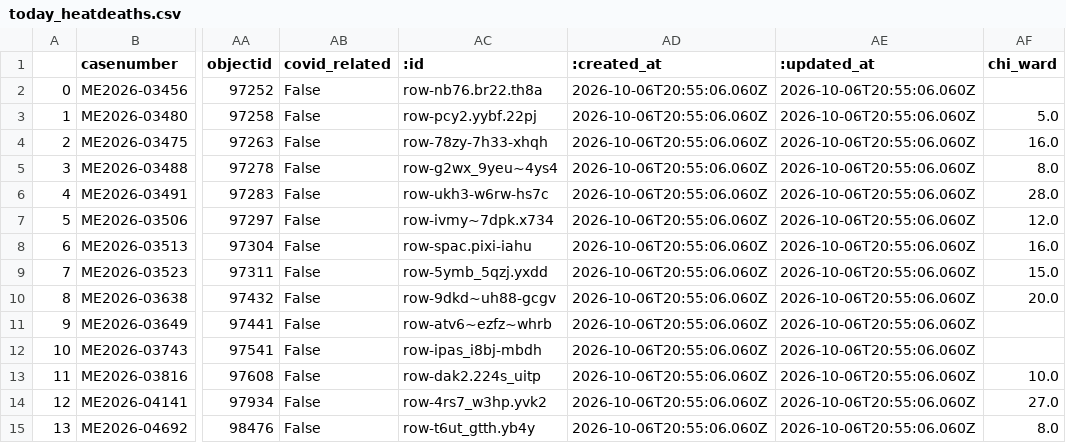
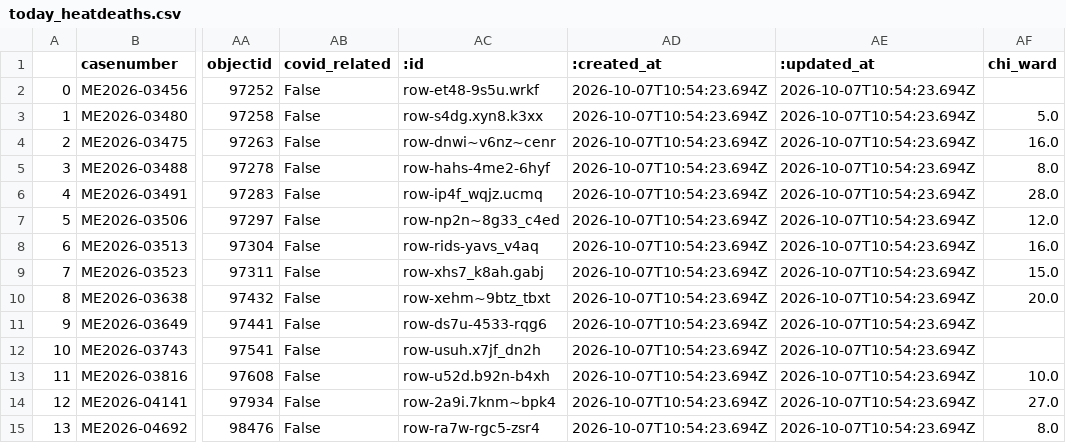
Before and after one commit to cam-rodriguez/cpm_heatbot, a CSV file: data/today_heatdeaths.csv, drawn as a sheet; only a part is shown, gaps mark what is left out; the diff names each change by its address in the sheet, - before the commit and + after, or states it on an @@ line.

```diff
--- a/data/today_heatdeaths.csv
+++ b/data/today_heatdeaths.csv
-AC2 (:id): row-nb76.br22.th8a
+AC2 (:id): row-et48-9s5u.wrkf
-AD2:AD15 (:created_at): 2026-10-06T20:55:06.060Z
+AD2:AD15 (:created_at): 2026-10-07T10:54:23.694Z
-AE2:AE15 (:updated_at): 2026-10-06T20:55:06.060Z
+AE2:AE15 (:updated_at): 2026-10-07T10:54:23.694Z
-AC3 (:id): row-pcy2.yybf.22pj
+AC3 (:id): row-s4dg.xyn8.k3xx
-AC4 (:id): row-78zy-7h33-xhqh
+AC4 (:id): row-dnwi~v6nz~cenr
-AC5 (:id): row-g2wx_9yeu~4ys4
+AC5 (:id): row-hahs-4me2-6hyf
-AC6 (:id): row-ukh3-w6rw-hs7c
+AC6 (:id): row-ip4f_wqjz.ucmq
-AC7 (:id): row-ivmy~7dpk.x734
+AC7 (:id): row-np2n~8g33_c4ed
-AC8 (:id): row-spac.pixi-iahu
+AC8 (:id): row-rids-yavs_v4aq
-AC9 (:id): row-5ymb_5qzj.yxdd
+AC9 (:id): row-xhs7_k8ah.gabj
-AC10 (:id): row-9dkd~uh88-gcgv
+AC10 (:id): row-xehm~9btz_tbxt
-AC11 (:id): row-atv6~ezfz~whrb
+AC11 (:id): row-ds7u-4533-rqg6
-AC12 (:id): row-ipas_i8bj-mbdh
+AC12 (:id): row-usuh.x7jf_dn2h
-AC13 (:id): row-dak2.224s_uitp
+AC13 (:id): row-u52d.b92n-b4xh
-AC14 (:id): row-4rs7_w3hp.yvk2
+AC14 (:id): row-2a9i.7knm~bpk4
-AC15 (:id): row-t6ut_gtth.yb4y
+AC15 (:id): row-ra7w-rgc5-zsr4
```
Also changed, not shown: data/all_heatdeaths.csv, data/archive/lastversion.csv.
